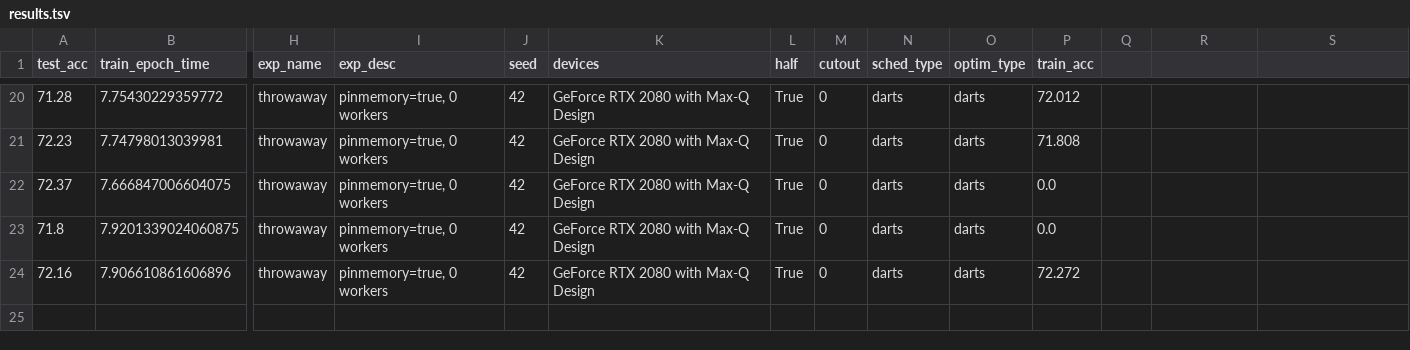
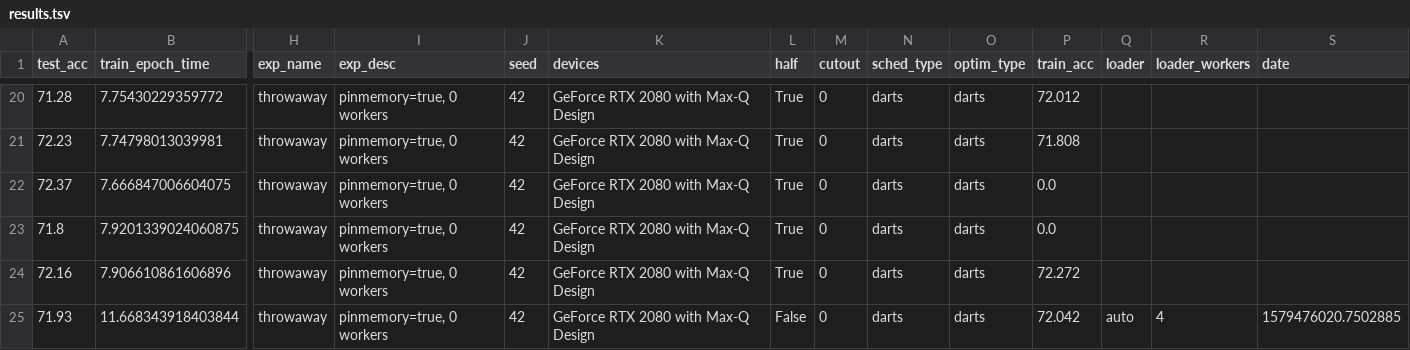
Before and after one commit to sytelus/cifar_testbed, a TSV file: results.tsv, drawn as a sheet; only a part is shown, gaps mark what is left out; rows hold the shown columns only; the diff names each change by its address in the sheet, - before the commit and + after, or states it on an @@ line.

Commit message:
added num_workers, time, data loader config

```diff
--- a/results.tsv
+++ b/results.tsv
-Q1: (empty)
+Q1: loader
-R1: (empty)
+R1: loader_workers
-S1: (empty)
+S1: date
+row 25: 71.93 | 11.668343918403844 | throwaway | pinmemory=true, 0 workers | 42 | GeForce RTX 2080 with Max-Q Design | False | 0 | darts | darts | 72.042 | auto | 4 | 1579476020.7502885
```
Also changed, not shown: 5 other files.
